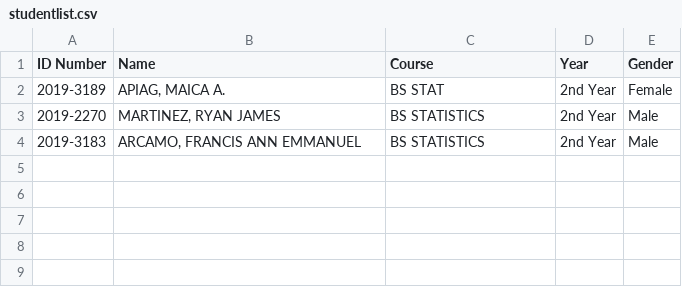
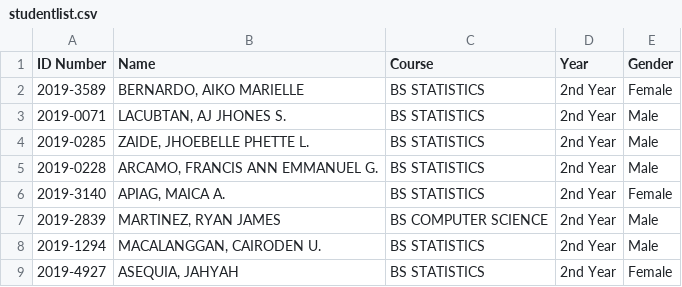
Before and after one commit to francisannemmanuel-arcamo/student_info_system, a CSV file: studentlist.csv, drawn as a sheet.

```diff
--- a/studentlist.csv
+++ b/studentlist.csv
@@ -1,4 +1,9 @@
 ID Number,Name,Course,Year,Gender
-2019-3189,"APIAG, MAICA A.",BS STAT,2nd Year,Female
-2019-2270,"MARTINEZ, RYAN JAMES",BS STATISTICS,2nd Year,Male
-2019-3183,"ARCAMO, FRANCIS ANN EMMANUEL",BS STATISTICS,2nd Year,Male
+2019-3589,"BERNARDO, AIKO MARIELLE",BS STATISTICS,2nd Year,Female
+2019-0071,"LACUBTAN, AJ JHONES S.",BS STATISTICS,2nd Year,Male
+2019-0285,"ZAIDE, JHOEBELLE PHETTE L.",BS STATISTICS,2nd Year,Male
+2019-0228,"ARCAMO, FRANCIS ANN EMMANUEL G.",BS STATISTICS,2nd Year,Male
+2019-3140,"APIAG, MAICA A.",BS STATISTICS,2nd Year,Female
+2019-2839,"MARTINEZ, RYAN JAMES",BS COMPUTER SCIENCE,2nd Year,Male
+2019-1294,"MACALANGGAN, CAIRODEN U.",BS STATISTICS,2nd Year,Male
+2019-4927,"ASEQUIA, JAHYAH ",BS STATISTICS,2nd Year,Female
```
Also changed, not shown: 8 other files.
